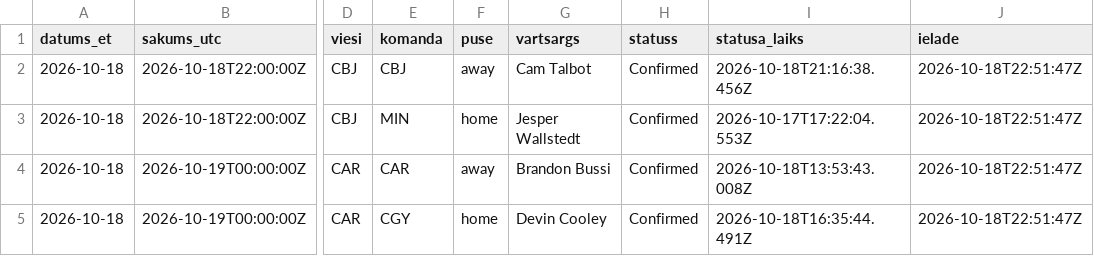
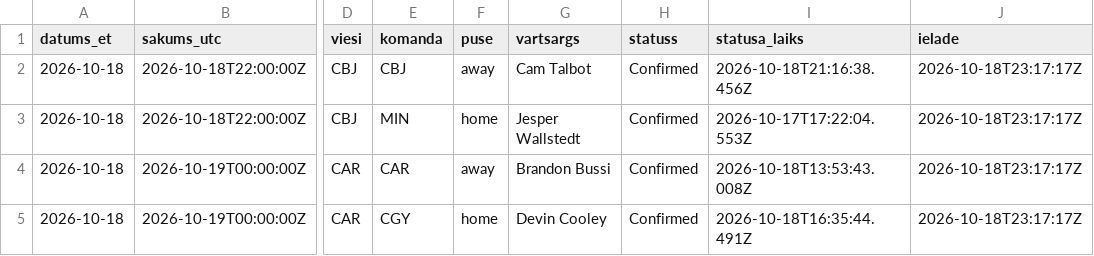
Before and after one commit to barakarmy/nhl-stats, a CSV file: sezonas/vartsargi_sakuma.csv, drawn as a sheet; only a part is shown, gaps mark what is left out; the diff names each change by its address in the sheet, - before the commit and + after, or states it on an @@ line.

```diff
--- a/sezonas/vartsargi_sakuma.csv
+++ b/sezonas/vartsargi_sakuma.csv
-J2:J5 (ielade): 2026-10-18T22:51:47Z
+J2:J5 (ielade): 2026-10-18T23:17:17Z
```
